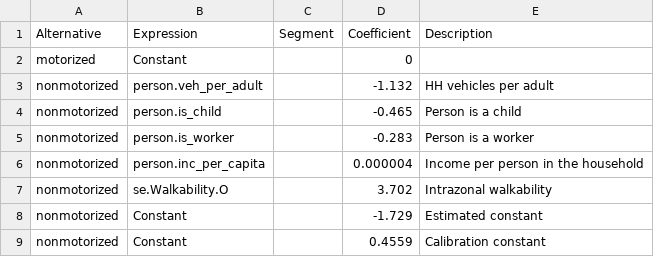
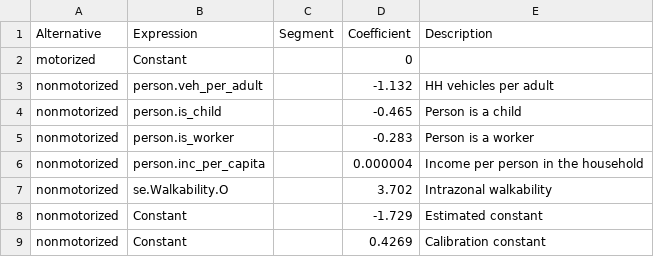
Before and after one commit to Triangle-Modeling-and-Analytics/TRMG2, a CSV file: master/resident/nonmotorized/n_hb_od_long.csv, drawn as a sheet.

```diff
--- a/master/resident/nonmotorized/n_hb_od_long.csv
+++ b/master/resident/nonmotorized/n_hb_od_long.csv
@@ -8,2 +8,2 @@ nonmotorized,se.Walkability.O,,3.702,Intrazonal walkability
 nonmotorized,Constant,,-1.729,Estimated constant
-nonmotorized,Constant,,0.4559,Calibration constant
+nonmotorized,Constant,,0.4269,Calibration constant
```
Also changed, not shown: master/resident/nonmotorized/n_hb_k12_all.csv, master/resident/nonmotorized/n_hb_od_short.csv, 4 other files.
